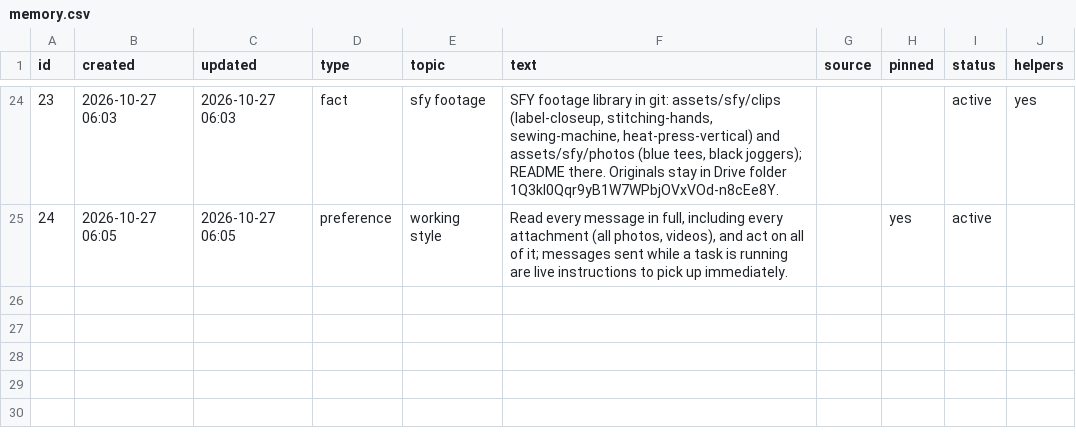
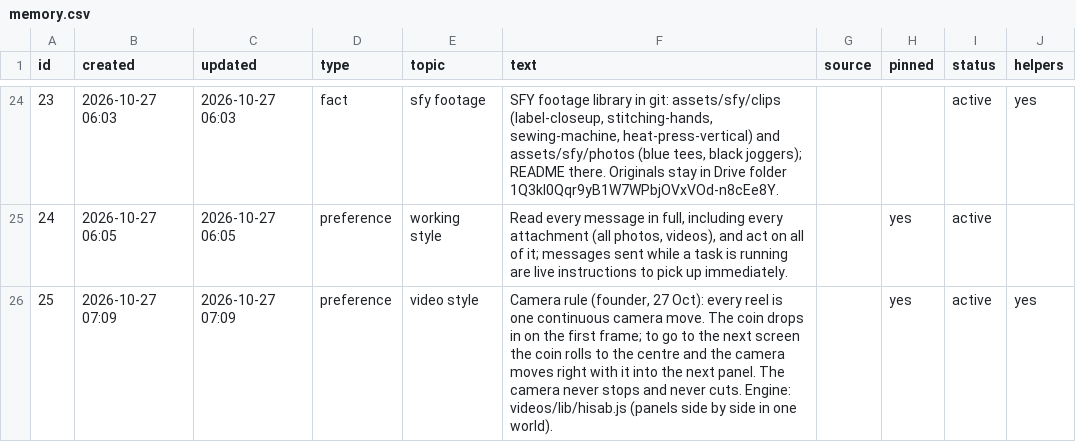
Before and after one commit to solidsforyou/moneymoments-media, a CSV file: memory/memory.csv, drawn as a sheet; only a part is shown, gaps mark what is left out.

```diff
--- a/memory/memory.csv
+++ b/memory/memory.csv
@@ -25 +25,2 @@
 24,2026-10-27 06:05,2026-10-27 06:05,preference,working style,"Read every message in full, including every attachment (all photos, videos), and act on all of it; messages sent while a task is running are live instructions to pick up immediately.",,yes,active,
+25,2026-10-27 07:09,2026-10-27 07:09,preference,video style,"Camera rule (founder, 27 Oct): every reel is one continuous camera move. The coin drops in on the first frame; to go to the next screen the coin rolls to the centre and the camera moves right with it into the next panel. The camera never stops and never cuts. Engine: videos/lib/hisab.js (panels side by side in one world).",,yes,active,yes
```
Also changed, not shown: 18 other files.
